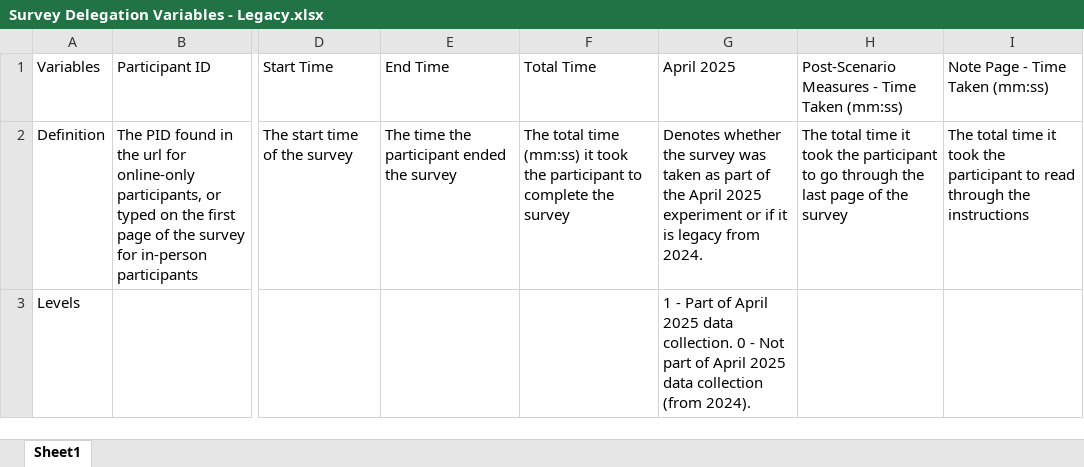
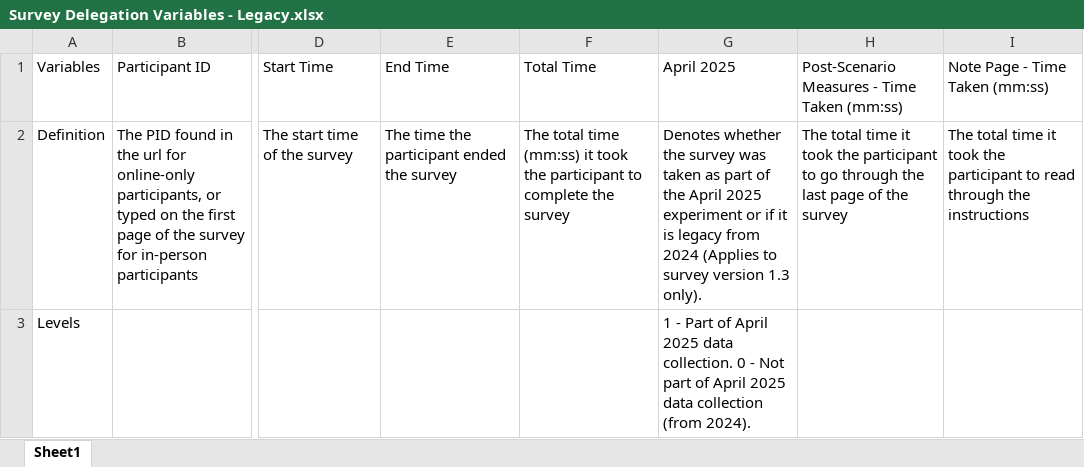
Before and after one commit to NextCenturyCorporation/itm-evaluation-dashboard, an Excel workbook: dashboard-ui/src/components/SurveyResults/Survey Delegation Variables - Legacy.xlsx, sheet Sheet1, drawn as a sheet; only a part is shown, gaps mark what is left out; values as stored, in another font and other column widths than the file's, no borders; the diff names each change by its address in the sheet, - before the commit and + after, or states it on an @@ line.

Commit message:
clarify

```diff
--- a/dashboard-ui/src/components/SurveyResults/Survey Delegation Variables - Legacy.xlsx (sheet Sheet1)
+++ b/dashboard-ui/src/components/SurveyResults/Survey Delegation Variables - Legacy.xlsx (sheet Sheet1)
-G2: …legacy from 2024.
+G2: …legacy from 2024 (Applies to survey version 1.3 only).
```
